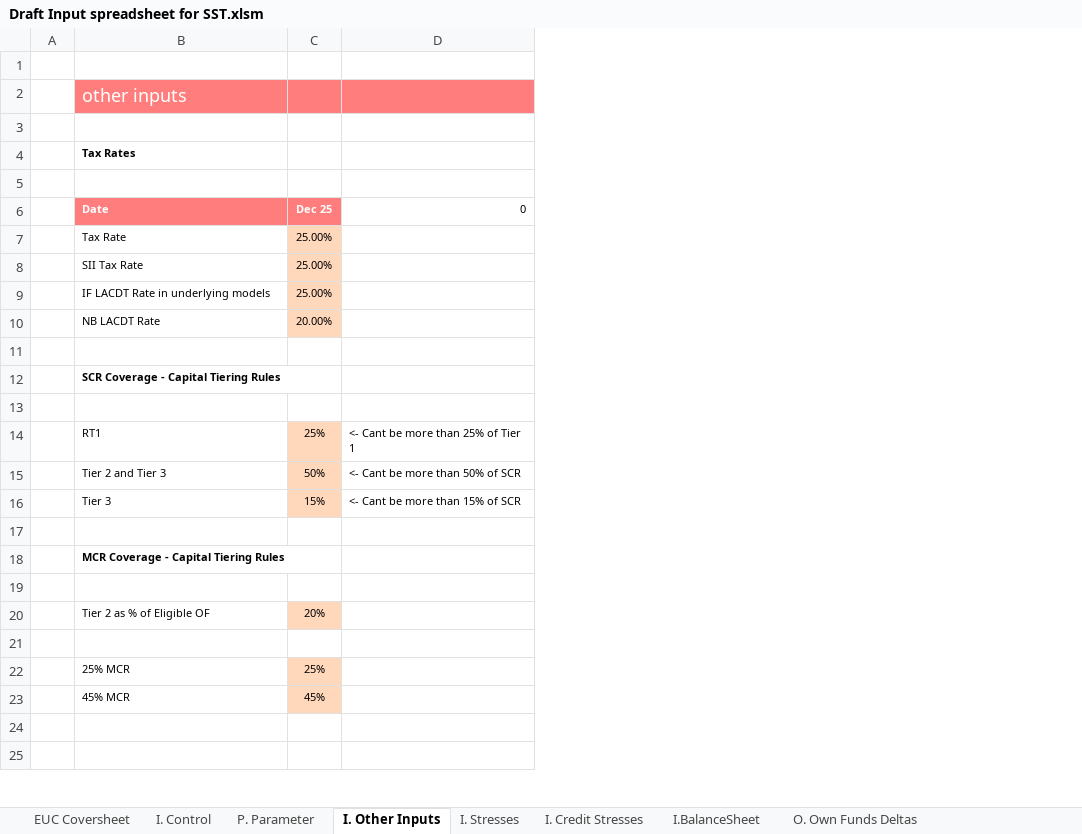
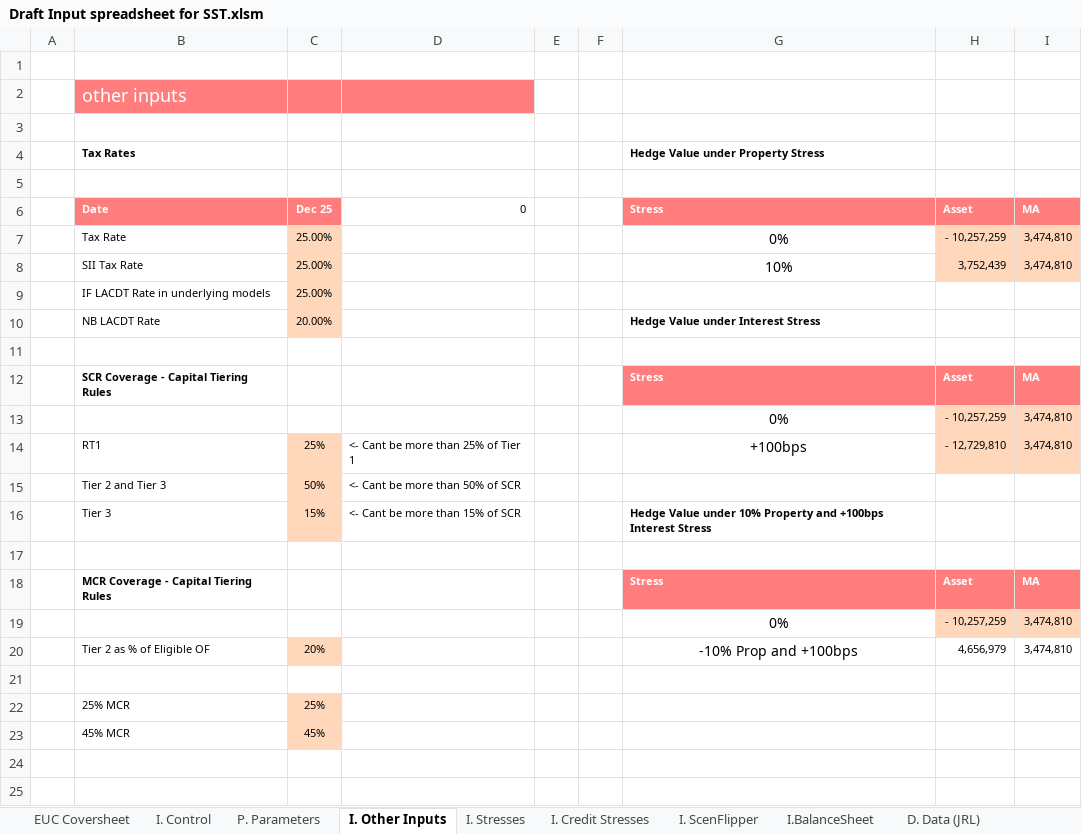
Before and after one commit to Branco-777/Testing, an Excel workbook: Draft Input spreadsheet for SST.xlsm, sheet I. Other Inputs, drawn as a sheet; only a part is shown; values as stored, in another font and other column widths than the file's, no borders; the diff names each change by its address in the sheet, - before the commit and + after, or states it on an @@ line.

```diff
--- a/Draft Input spreadsheet for SST.xlsm (sheet I. Other Inputs)
+++ b/Draft Input spreadsheet for SST.xlsm (sheet I. Other Inputs)
-sheet tab: P. Parameter
+sheet tab: P. Parameters
+sheet tab: I. ScenFlipper
+sheet tab: D. Data (JRL)
+column E, empty
+column F, empty
+column G, rows 4-20: Hedge Value under Property Stress |  | Stress | 0% | 10% |  | Hedge Value under Interest Stress |  | Stress | 0% | +100bps |  | Hedge Value under 10% Property and +100bps Interest Stress |  | Stress | 0% | -10% Prop and +100bps
+column H, rows 6-20: Asset | - 10,257,259 | 3,752,439 |  |  |  | Asset | - 10,257,259 | - 12,729,810 |  |  |  | Asset | - 10,257,259 | 4,656,979
+column I, rows 6-20: MA | 3,474,810 | 3,474,810 |  |  |  | MA | 3,474,810 | 3,474,810 |  |  |  | MA | 3,474,810 | 3,474,810
-row 13: (empty)
+row 13:  |  |  |  |  |  | 0% | - 10,257,259 | 3,474,810
-row 19: (empty)
+row 19:  |  |  |  |  |  | 0% | - 10,257,259 | 3,474,810
```
Also changed, not shown: sheet I. Credit Stresses, sheet I. Control, sheet EUC Coversheet, sheet P. Parameters, other sheet tabs, formulas that keep their value, charts or pictures.
